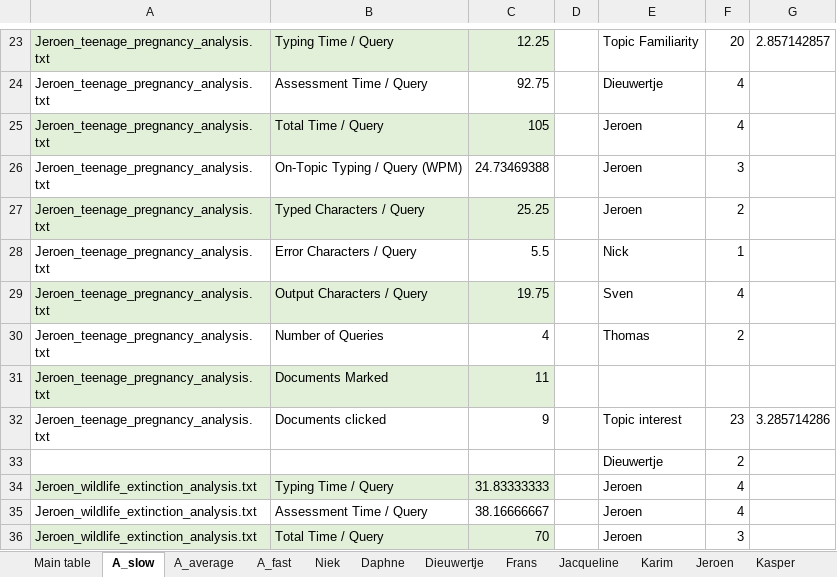
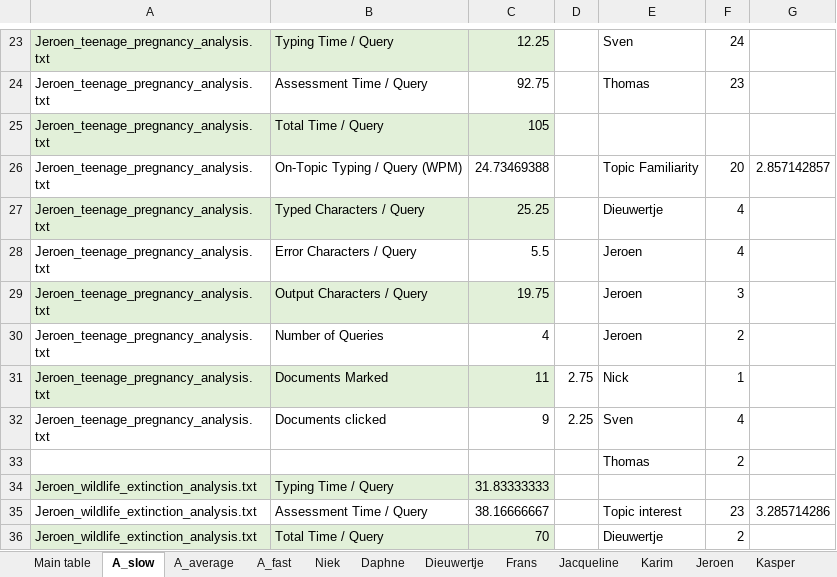
Before and after one commit to niekvanderlaan/information-retrieval-qwerty, an Excel workbook: Log_summary.xlsx, sheet A_slow, drawn as a sheet; only a part is shown, gaps mark what is left out; values as stored, in another font and other column widths than the file's, no borders; the diff covers the shown part only; the diff names each change by its address in the sheet, - before the commit and + after, or states it on an @@ line.

```diff
--- a/Log_summary.xlsx (sheet A_slow)
+++ b/Log_summary.xlsx (sheet A_slow)
-E23: Topic Familiarity
+E23: Sven
-F23: 20
+F23: 24
-G23: 2.857142857
+G23: (empty)
-E24: Dieuwertje
+E24: Thomas
-F24: 4
+F24: 23
-E25: Jeroen
+E25: (empty)
-F25: 4
+F25: (empty)
-E26: Jeroen
+E26: Topic Familiarity
-F26: 3
+F26: 20
-G26: (empty)
+G26: 2.857142857
-E27: Jeroen
+E27: Dieuwertje
-F27: 2
+F27: 4
-E28: Nick
+E28: Jeroen
-F28: 1
+F28: 4
-E29: Sven
+E29: Jeroen
-F29: 4
+F29: 3
-E30: Thomas
+E30: Jeroen
-D31: (empty)
+D31: 2.75
-E31: (empty)
+E31: Nick
-F31: (empty)
+F31: 1
-D32: (empty)
+D32: 2.25
-E32: Topic interest
+E32: Sven
-F32: 23
+F32: 4
-G32: 3.285714286
+G32: (empty)
-E33: Dieuwertje
+E33: Thomas
-E34: Jeroen
+E34: (empty)
-F34: 4
+F34: (empty)
-E35: Jeroen
+E35: Topic interest
-F35: 4
+F35: 23
-G35: (empty)
+G35: 3.285714286
-E36: Jeroen
+E36: Dieuwertje
-F36: 3
+F36: 2
```
Also changed, not shown: 2 added rows, 2 removed rows, 66 edited cells and cell formats elsewhere in this sheet, sheet A_average, sheet A_fast, sheet Main table, formulas that keep their value.
